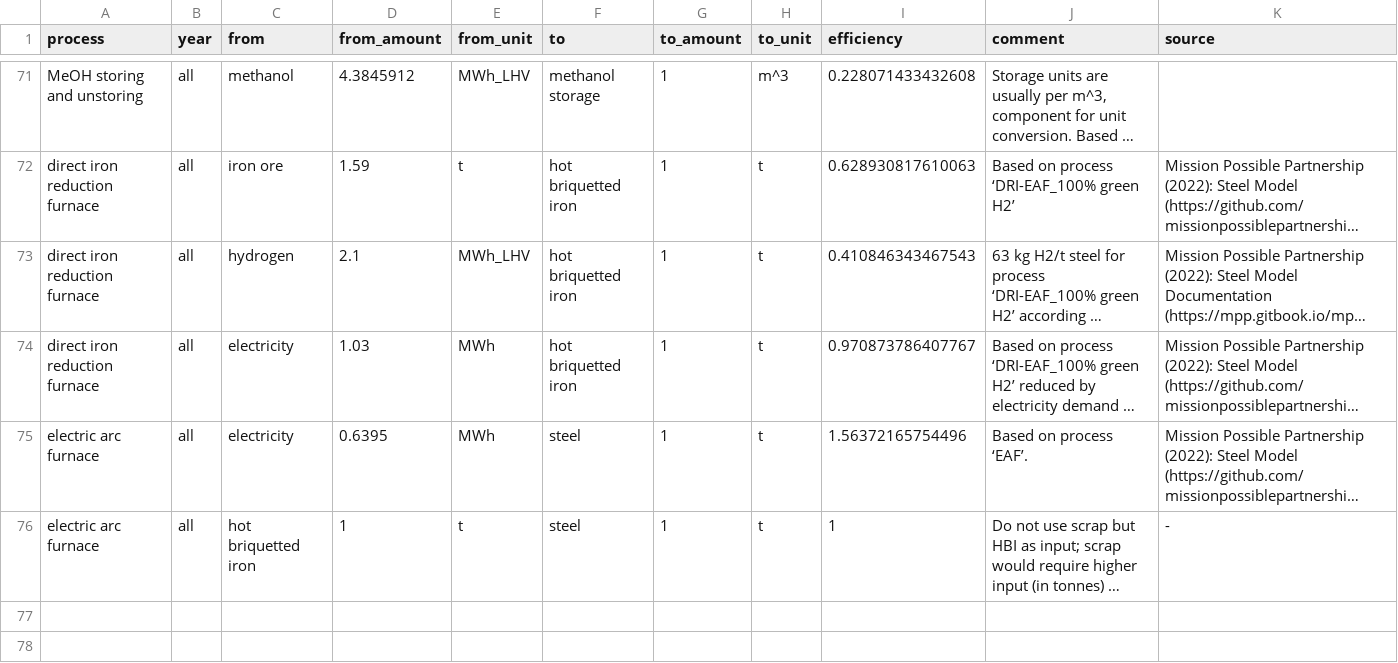
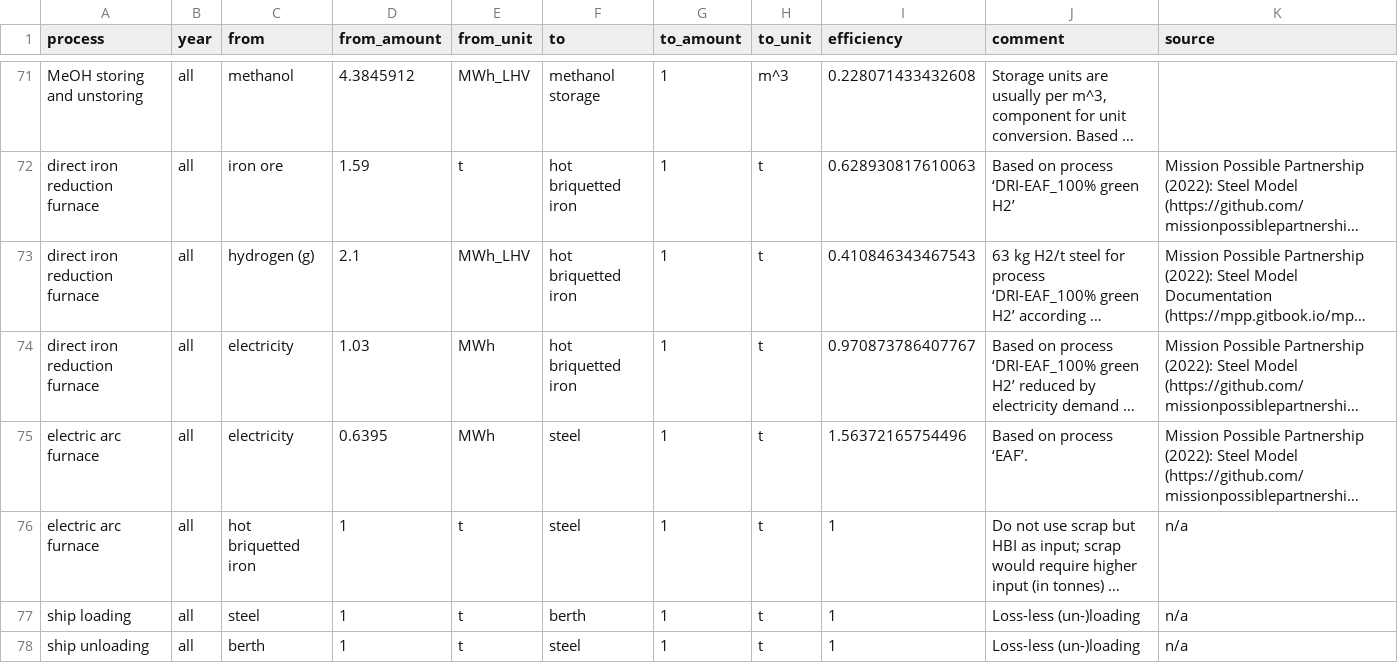
Before and after one commit to euronion/trace, a CSV file: data/efficiencies.csv, drawn as a sheet; only a part is shown, gaps mark what is left out; long unchanged cells end in …; the diff names each change by its address in the sheet, - before the commit and + after, or states it on an @@ line.

Commit message:
Fix commodity names, add missing processes

```diff
--- a/data/efficiencies.csv
+++ b/data/efficiencies.csv
-C73 (from): hydrogen
+C73 (from): hydrogen (g)
-K76 (source): -
+K76 (source): n/a
+row 77: ship loading | all | steel | 1 | t | berth | 1 | t | 1 | Loss-less (un-)loading | n/a
+row 78: ship unloading | all | berth | 1 | t | steel | 1 | t | 1 | Loss-less (un-)loading | n/a
```
